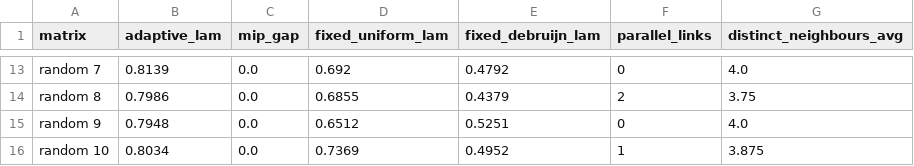
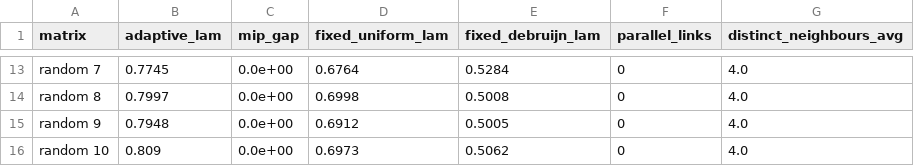
Before and after one commit to RohMalpani/CS422Assignments, a CSV file: assignment4/part2/results/part2.csv, drawn as a sheet; only a part is shown, gaps mark what is left out; the diff covers the shown part only; the diff names each change by its address in the sheet, - before the commit and + after, or states it on an @@ line.

```diff
--- a/assignment4/part2/results/part2.csv
+++ b/assignment4/part2/results/part2.csv
-B13 (adaptive_lam): 0.8139
+B13 (adaptive_lam): 0.7745
-C13:C16 (mip_gap): 0.0
+C13:C16 (mip_gap): 0.0e+00
-D13 (fixed_uniform_lam): 0.692
+D13 (fixed_uniform_lam): 0.6764
-E13 (fixed_debruijn_lam): 0.4792
+E13 (fixed_debruijn_lam): 0.5284
-B14 (adaptive_lam): 0.7986
+B14 (adaptive_lam): 0.7997
-D14 (fixed_uniform_lam): 0.6855
+D14 (fixed_uniform_lam): 0.6998
-E14 (fixed_debruijn_lam): 0.4379
+E14 (fixed_debruijn_lam): 0.5008
-F14 (parallel_links): 2
+F14 (parallel_links): 0
-G14 (distinct_neighbours_avg): 3.75
+G14 (distinct_neighbours_avg): 4.0
-D15 (fixed_uniform_lam): 0.6512
+D15 (fixed_uniform_lam): 0.6912
-E15 (fixed_debruijn_lam): 0.5251
+E15 (fixed_debruijn_lam): 0.5005
-B16 (adaptive_lam): 0.8034
+B16 (adaptive_lam): 0.809
-D16 (fixed_uniform_lam): 0.7369
+D16 (fixed_uniform_lam): 0.6973
-E16 (fixed_debruijn_lam): 0.4952
+E16 (fixed_debruijn_lam): 0.5062
-F16 (parallel_links): 1
+F16 (parallel_links): 0
-G16 (distinct_neighbours_avg): 3.875
+G16 (distinct_neighbours_avg): 4.0
```
Also changed, not shown: 42 edited cells elsewhere in this file, 10 other files.
